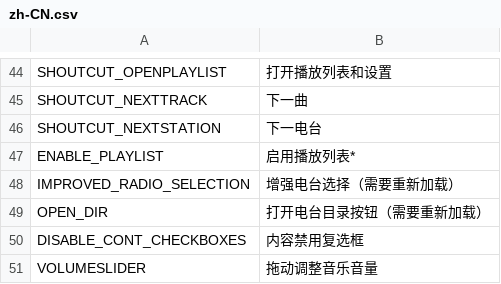
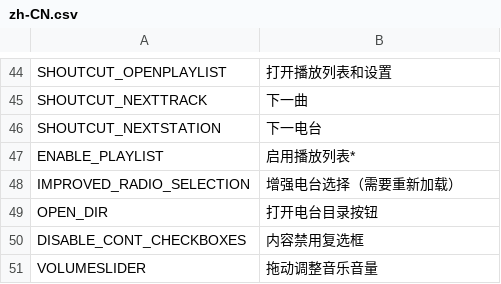
Before and after one commit to will258012/CSLMusicModRevisited, a CSV file: CSLMusicMod/Translations/zh-CN.csv, drawn as a sheet; only a part is shown, gaps mark what is left out.

Commit message:
New translations en-en.csv (Chinese Simplified)

```diff
--- a/CSLMusicMod/Translations/zh-CN.csv
+++ b/CSLMusicMod/Translations/zh-CN.csv
@@ -50,3 +50,3 @@
 "IMPROVED_RADIO_SELECTION","增强电台选择（需要重新加载）",""
-"OPEN_DIR","打开电台目录按钮（需要重新加载）",""
+"OPEN_DIR","打开电台目录按钮",""
 "DISABLE_CONT_CHECKBOXES","内容禁用复选框",""
```
